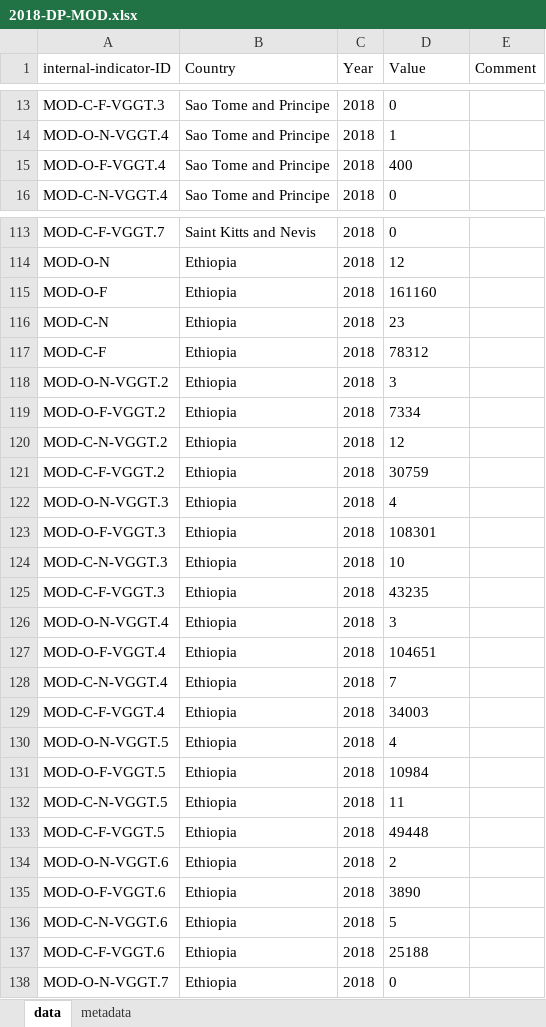
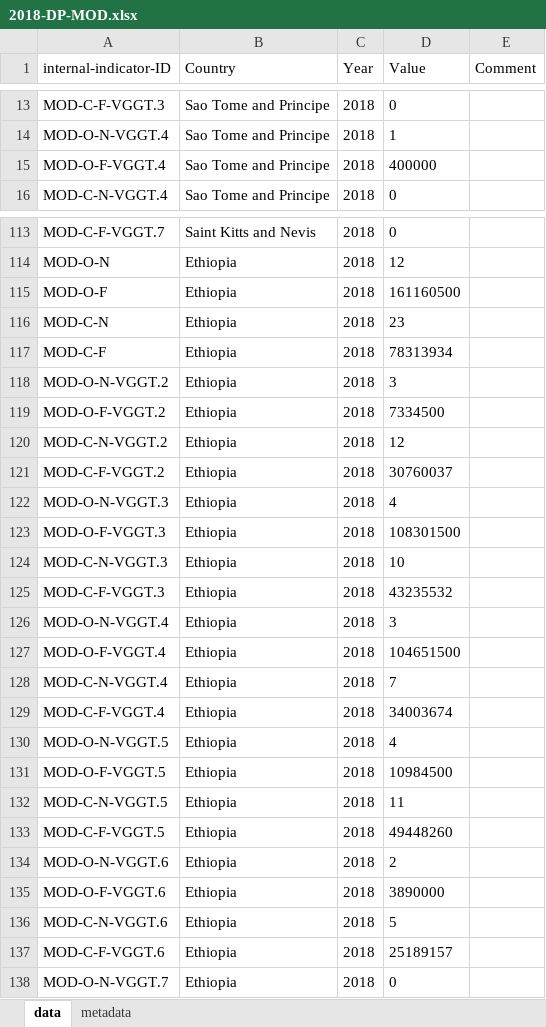
Before and after one commit to landportal/landbook-importers, an Excel workbook: Simple_XLS_Importer/data/DP-MOD/2018-DP-MOD.xlsx, sheet data, drawn as a sheet; only a part is shown, gaps mark what is left out; values as stored, in another font and other column widths than the file's, no borders; the diff covers the shown part only; the diff names each change by its address in the sheet, - before the commit and + after, or states it on an @@ line.

Commit message:
updated source file. use PPP USD instead of thousands

```diff
--- a/Simple_XLS_Importer/data/DP-MOD/2018-DP-MOD.xlsx (sheet data)
+++ b/Simple_XLS_Importer/data/DP-MOD/2018-DP-MOD.xlsx (sheet data)
-D15 (Value): 400
+D15 (Value): 400000
-D115 (Value): 161160
+D115 (Value): 161160500
-D117 (Value): 78312
+D117 (Value): 78313934
-D119 (Value): 7334
+D119 (Value): 7334500
-D121 (Value): 30759
+D121 (Value): 30760037
-D123 (Value): 108301
+D123 (Value): 108301500
-D125 (Value): 43235
+D125 (Value): 43235532
-D127 (Value): 104651
+D127 (Value): 104651500
-D129 (Value): 34003
+D129 (Value): 34003674
-D131 (Value): 10984
+D131 (Value): 10984500
-D133 (Value): 49448
+D133 (Value): 49448260
-D135 (Value): 3890
+D135 (Value): 3890000
-D137 (Value): 25188
+D137 (Value): 25189157
```
Also changed, not shown: 1008 edited cells elsewhere in this sheet.
